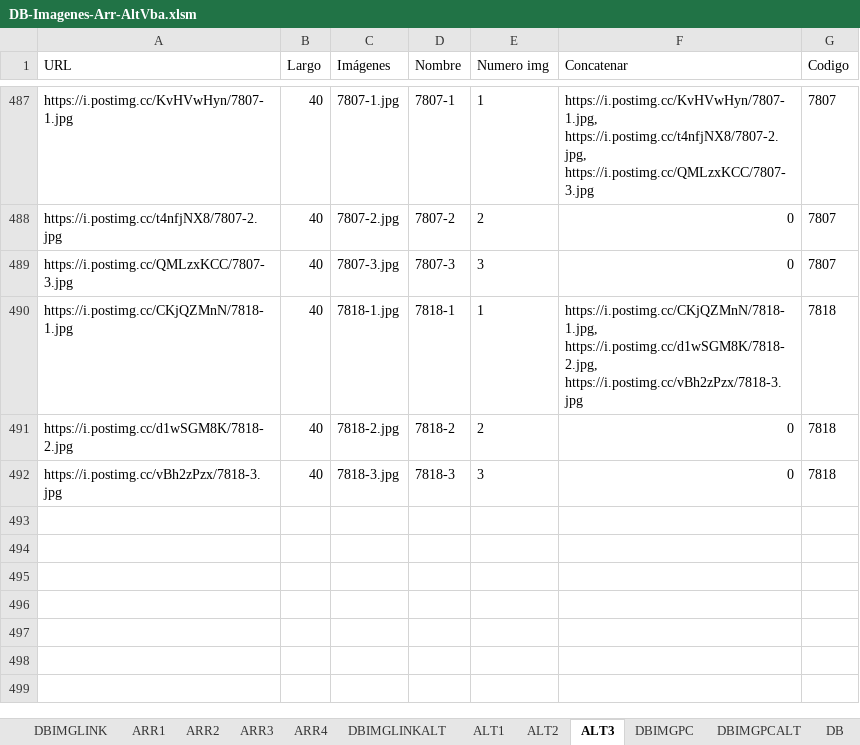
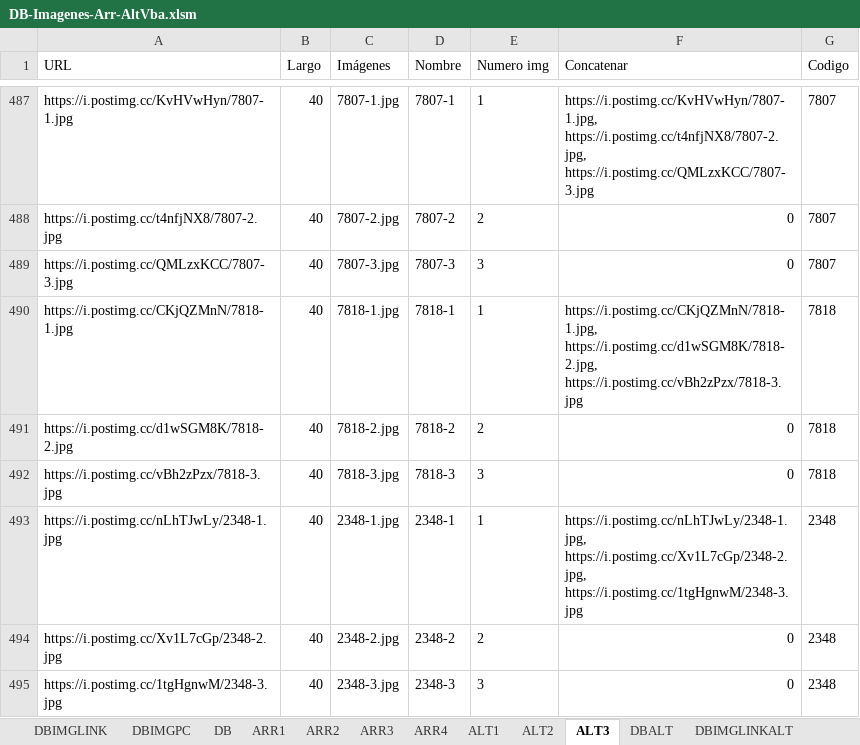
Before and after one commit to gesveen/Lekar-Automotriz, an Excel workbook: DB-Imagenes-Arr-AltVba.xlsm, sheet ALT3, drawn as a sheet; only a part is shown, gaps mark what is left out; values as stored, in another font and other column widths than the file's, no borders; the diff names each change by its address in the sheet, - before the commit and + after, or states it on an @@ line.

```diff
--- a/DB-Imagenes-Arr-AltVba.xlsm (sheet ALT3)
+++ b/DB-Imagenes-Arr-AltVba.xlsm (sheet ALT3)
@@ sheet tab order changed: DBIMGLINK | DBIMGPC | DB | ARR1 | ARR2 | ARR3 | ARR4 | ALT1 | ALT2 | ALT3 | DBALT | DBIMGLINKALT @@
+row 493: https://i.postimg.cc/nLhTJwLy/2348-1.jpg | 40 | 2348-1.jpg | 2348-1 | 1 | https://i.postimg.cc/nLhTJwLy/2348-1.jpg, https://i.postimg.cc/Xv1L7cGp/2348-2.jpg, https://i.postimg.cc/1tgHgnwM/2348-3.jpg | 2348
+row 494: https://i.postimg.cc/Xv1L7cGp/2348-2.jpg | 40 | 2348-2.jpg | 2348-2 | 2 | 0 | 2348
+row 495: https://i.postimg.cc/1tgHgnwM/2348-3.jpg | 40 | 2348-3.jpg | 2348-3 | 3 | 0 | 2348
```
Also changed, not shown: sheet DB, sheet DBALT, sheet DBIMGLINKALT, sheet DBIMGLINK.
